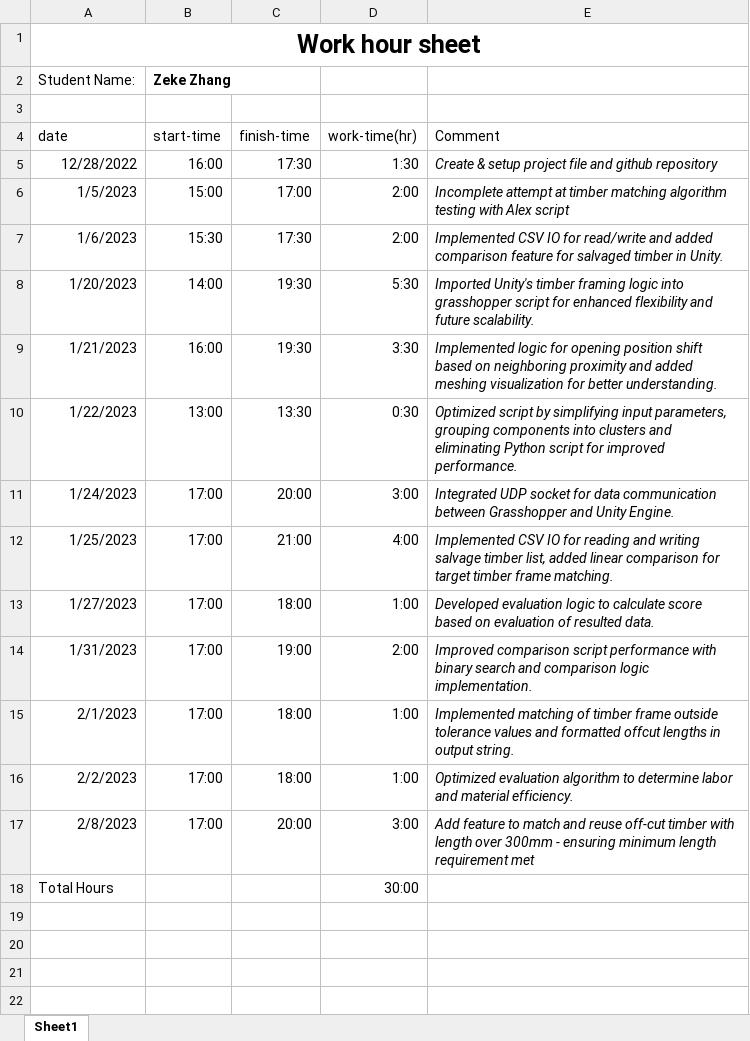
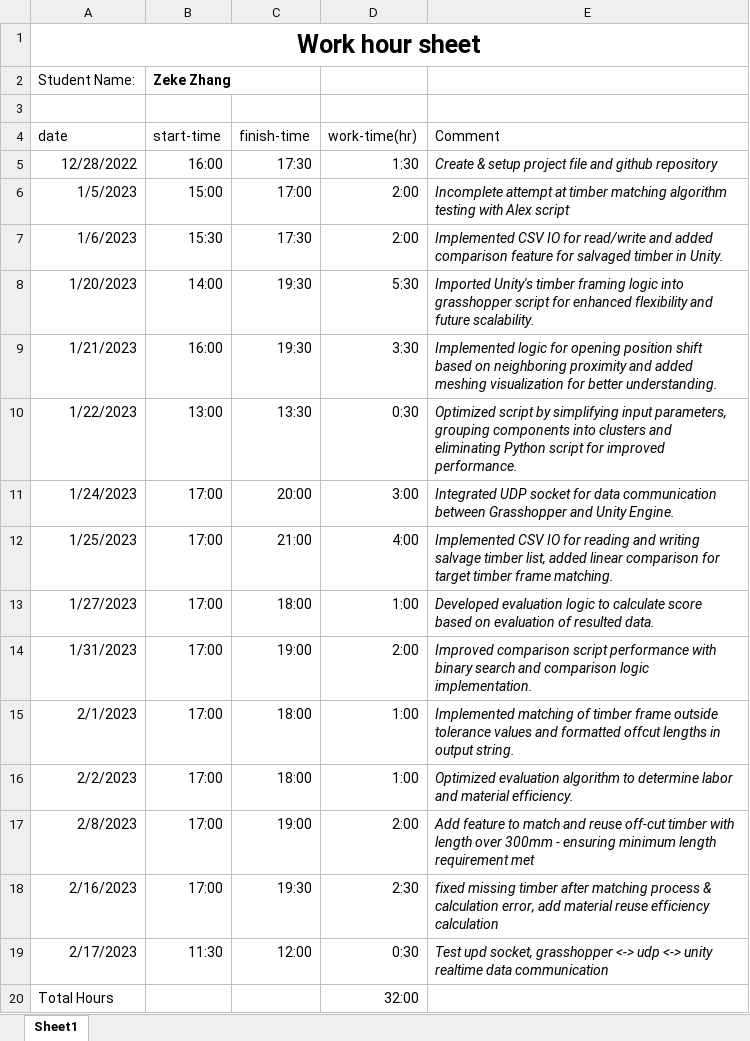
Before and after one commit to sean1832/ML-Assembly, an Excel workbook: WorkHour_Zeke.xlsx, sheet Sheet1, drawn as a sheet; values as stored, in another font and other column widths than the file's, no borders; table styles not drawn; addresses are those after the commit; the diff names each change by its address in the sheet, - before the commit and + after, or states it on an @@ line.

Commit message:
doc: update work hour

```diff
--- a/WorkHour_Zeke.xlsx (sheet Sheet1)
+++ b/WorkHour_Zeke.xlsx (sheet Sheet1)
-C17 (finish-time): 20:00
+C17 (finish-time): 19:00
-D17 (work-time(hr)): 3:00
+D17 (work-time(hr)): 2:00
+row 18: 2/16/2023 | 17:00 | 19:30 | 2:30 | fixed missing timber after matching process & calculation error, add material reuse efficiency calculation
+row 19: 2/17/2023 | 11:30 | 12:00 | 0:30 | Test upd socket, grasshopper <-> udp <-> unity realtime data communication
-D20 (work-time(hr)): 30:00
+D20 (work-time(hr)): 32:00
```
